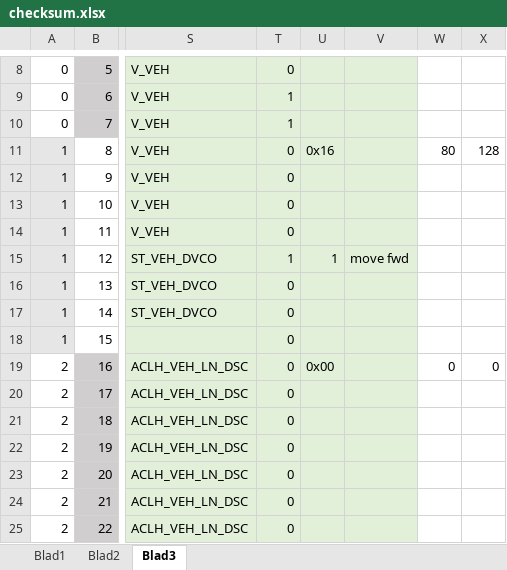
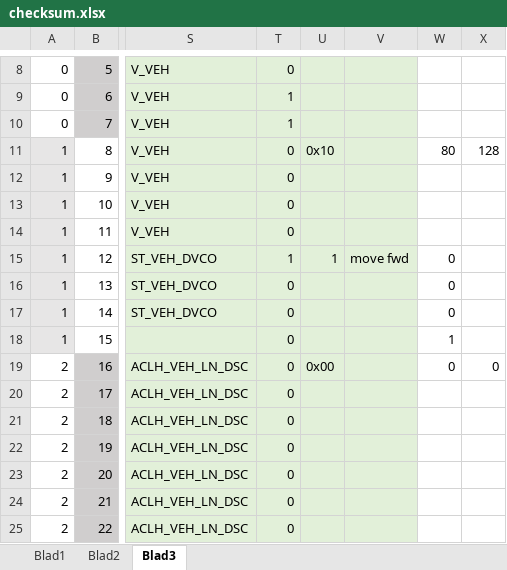
Before and after one commit to rock1ron/ESP32C6-LCD-CAN-gear, an Excel workbook: checksum.xlsx, sheet Blad3, drawn as a sheet; only a part is shown, gaps mark what is left out; values as stored, in another font and other column widths than the file's, no borders; the diff names each change by its address in the sheet, - before the commit and + after, or states it on an @@ line.

```diff
--- a/checksum.xlsx (sheet Blad3)
+++ b/checksum.xlsx (sheet Blad3)
-U11: 0x16
+U11: 0x10
-W15:W17: (empty)
+W15:W17: 0
-W18: (empty)
+W18: 1
```
Also changed, not shown: sheet Blad1, 1 other file.
